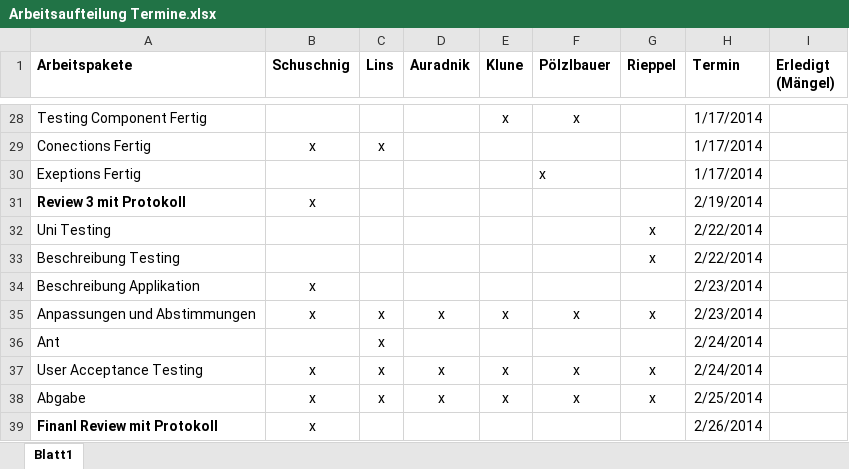
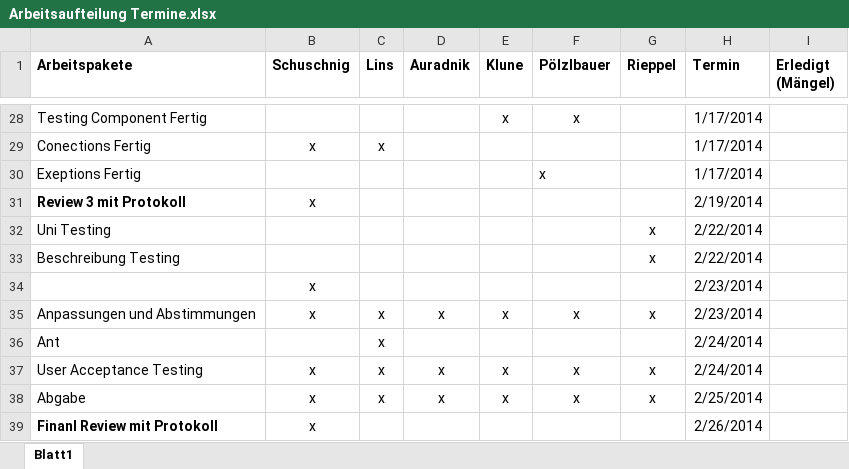
Before and after one commit to tobischuschnig/RMIAuction, an Excel workbook: Dokumente/Arbeitsaufteilung Termine.xlsx, sheet Blatt1, drawn as a sheet; only a part is shown, gaps mark what is left out; values as stored, in another font and other column widths than the file's, no borders; the diff names each change by its address in the sheet, - before the commit and + after, or states it on an @@ line.

```diff
--- a/Dokumente/Arbeitsaufteilung Termine.xlsx (sheet Blatt1)
+++ b/Dokumente/Arbeitsaufteilung Termine.xlsx (sheet Blatt1)
-A34 (Arbeitspakete): Beschreibung Applikation
+A34 (Arbeitspakete): (empty)
```
Also changed, not shown: Dokumente/Arbeitszeiterfassung1.xlsx, 1 other file.
